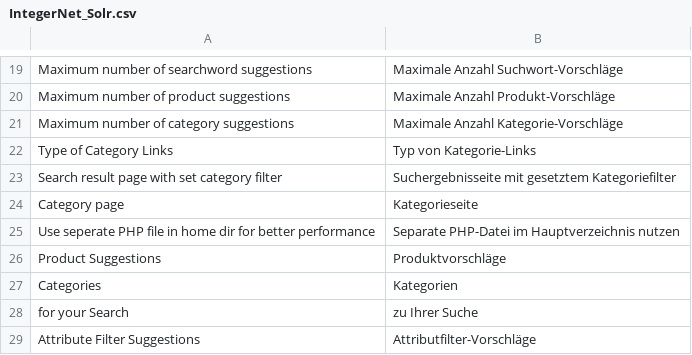
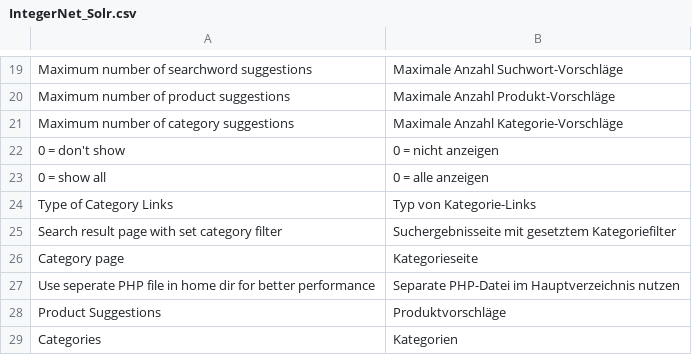
Before and after one commit to integer-net/Solr, a CSV file: src/app/locale/de_DE/IntegerNet_Solr.csv, drawn as a sheet; only a part is shown, gaps mark what is left out; the shorter side is filled out with more unchanged rows.

```diff
--- a/src/app/locale/de_DE/IntegerNet_Solr.csv
+++ b/src/app/locale/de_DE/IntegerNet_Solr.csv
@@ -21,2 +21,4 @@
 "Maximum number of category suggestions","Maximale Anzahl Kategorie-Vorschläge"
+"0 = don't show","0 = nicht anzeigen"
+"0 = show all","0 = alle anzeigen"
 "Type of Category Links","Typ von Kategorie-Links"
```
Also changed, not shown: 2 other files.
